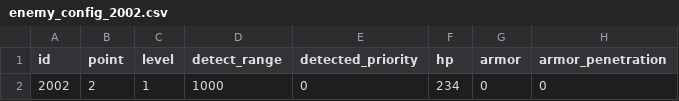
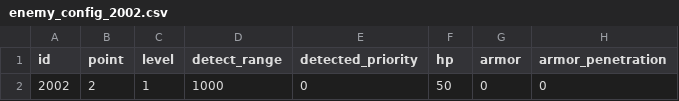
Before and after one commit to Chidt12/simple_action_rougelike, a CSV file: SimpleActionRoguelike/Assets/_Game/Csv/entities/enemy_config/enemy_config_2002.csv, drawn as a sheet; only a part is shown; the diff names each change by its address in the sheet, - before the commit and + after, or states it on an @@ line.

```diff
--- a/SimpleActionRoguelike/Assets/_Game/Csv/entities/enemy_config/enemy_config_2002.csv
+++ b/SimpleActionRoguelike/Assets/_Game/Csv/entities/enemy_config/enemy_config_2002.csv
-F2 (hp): 234
+F2 (hp): 50
```
Also changed, not shown: SimpleActionRoguelike/Assets/_Game/Csv/entities/enemy_config/enemy_config_2008.csv, SimpleActionRoguelike/Assets/_Game/Csv/entities/enemy_config/enemy_config_2009.csv, 24 other files.
